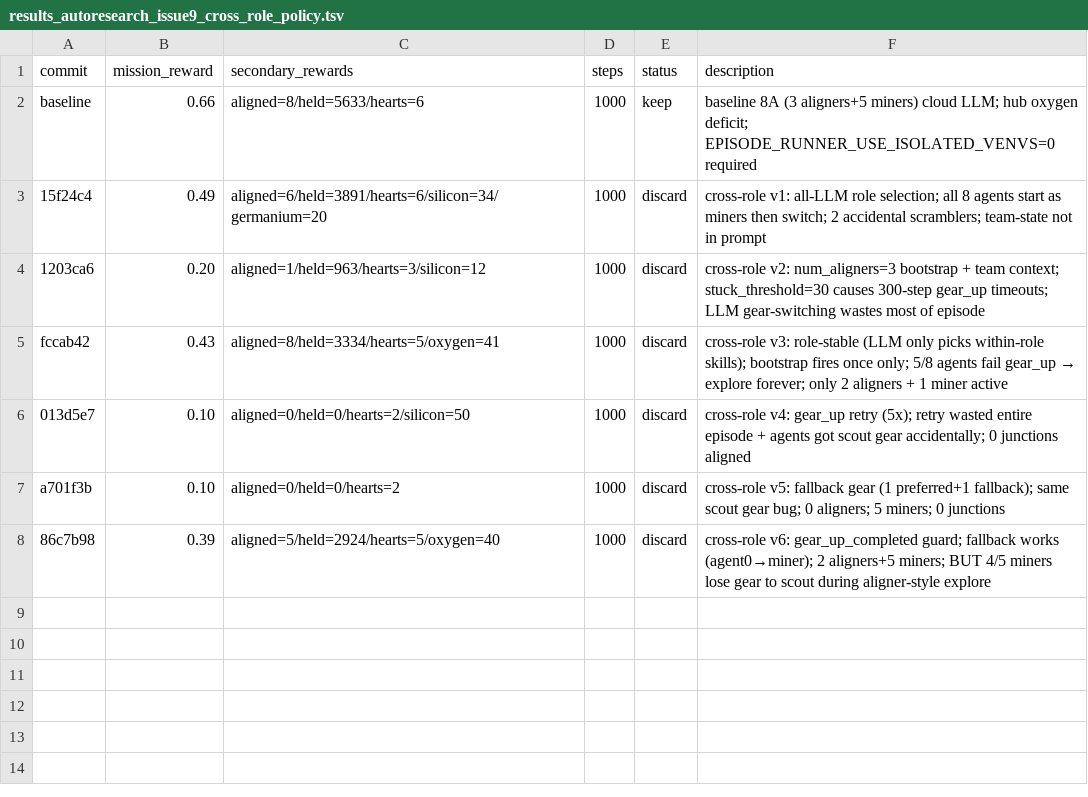
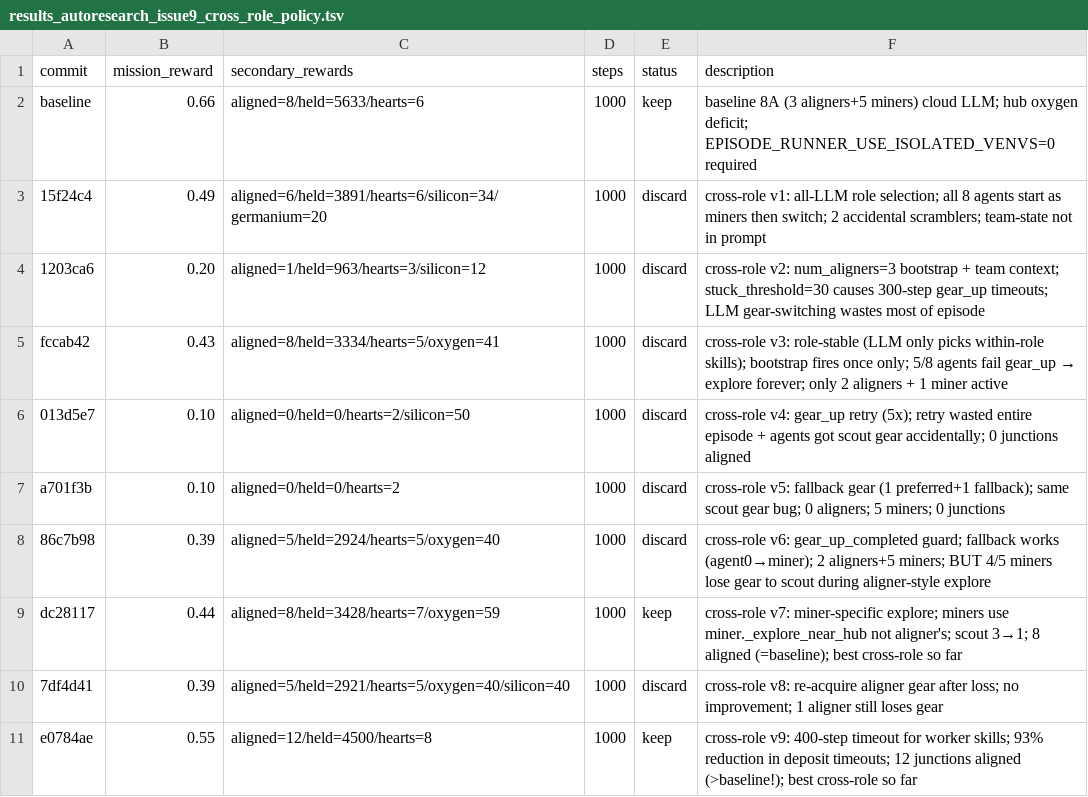
Before and after one commit to Metta-AI/cogames, a TSV file: docs/results_autoresearch_issue9_cross_role_policy.tsv, drawn as a sheet; the diff names each change by its address in the sheet, - before the commit and + after, or states it on an @@ line.

```diff
--- a/docs/results_autoresearch_issue9_cross_role_policy.tsv
+++ b/docs/results_autoresearch_issue9_cross_role_policy.tsv
+row 9: dc28117 | 0.44 | aligned=8/held=3428/hearts=7/oxygen=59 | 1000 | keep | cross-role v7: miner-specific explore; miners use miner._explore_near_hub not aligner's; scout 3→1; 8 aligned (=baseline); best cross-role so far
+row 10: 7df4d41 | 0.39 | aligned=5/held=2921/hearts=5/oxygen=40/silicon=40 | 1000 | discard | cross-role v8: re-acquire aligner gear after loss; no improvement; 1 aligner still loses gear
+row 11: e0784ae | 0.55 | aligned=12/held=4500/hearts=8 | 1000 | keep | cross-role v9: 400-step timeout for worker skills; 93% reduction in deposit timeouts; 12 junctions aligned (>baseline!); best cross-role so far
```
Also changed, not shown: 1 other file.
